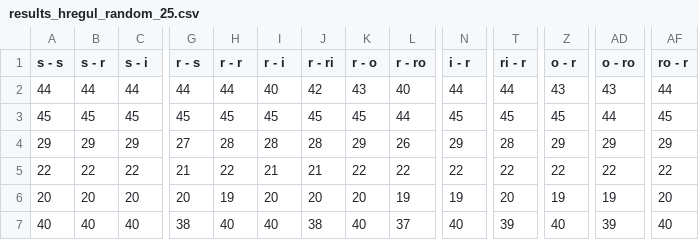
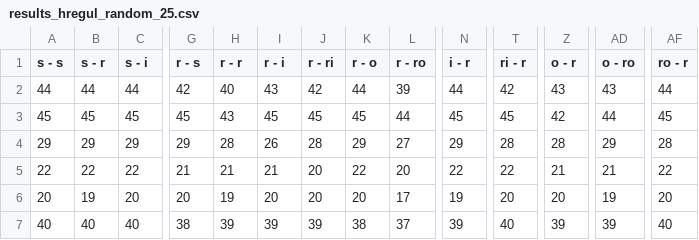
Before and after one commit to jcuevas-rozo/finite-topological-spaces, a CSV file: dvfields-strategies-hregular/results/results_hregul_random_25.csv, drawn as a sheet; only a part is shown, gaps mark what is left out; the diff covers the shown part only; the diff names each change by its address in the sheet, - before the commit and + after, or states it on an @@ line.

```diff
--- a/dvfields-strategies-hregular/results/results_hregul_random_25.csv
+++ b/dvfields-strategies-hregular/results/results_hregul_random_25.csv
-G2 (r - s): 44
+G2 (r - s): 42
-H2 (r - r): 44
+H2 (r - r): 40
-I2 (r - i): 40
+I2 (r - i): 43
-K2 (r - o): 43
+K2 (r - o): 44
-L2 (r - ro): 40
+L2 (r - ro): 39
-T2 (ri - r): 44
+T2 (ri - r): 42
-H3 (r - r): 45
+H3 (r - r): 43
-Z3 (o - r): 45
+Z3 (o - r): 42
-G4 (r - s): 27
+G4 (r - s): 29
-I4 (r - i): 28
+I4 (r - i): 26
-L4 (r - ro): 26
+L4 (r - ro): 27
-Z4 (o - r): 29
+Z4 (o - r): 28
-AF4 (ro - r): 29
+AF4 (ro - r): 28
-H5 (r - r): 22
+H5 (r - r): 21
-J5 (r - ri): 21
+J5 (r - ri): 20
-L5 (r - ro): 22
+L5 (r - ro): 20
-Z5 (o - r): 22
+Z5 (o - r): 21
-AD5 (o - ro): 22
+AD5 (o - ro): 21
-B6 (s - r): 20
+B6 (s - r): 19
-L6 (r - ro): 19
+L6 (r - ro): 17
-Z6 (o - r): 19
+Z6 (o - r): 20
-H7 (r - r): 40
+H7 (r - r): 39
-I7 (r - i): 40
+I7 (r - i): 39
-J7 (r - ri): 38
+J7 (r - ri): 39
-K7 (r - o): 40
+K7 (r - o): 38
-N7 (i - r): 40
+N7 (i - r): 39
-T7 (ri - r): 39
+T7 (ri - r): 40
-Z7 (o - r): 40
+Z7 (o - r): 39
```
Also changed, not shown: 79 edited cells elsewhere in this file, dvfields-strategies-hregular/results/results_hregul_random_10.csv, dvfields-strategies-hregular/results/results_hregul_random_15.csv, 4 other files.
